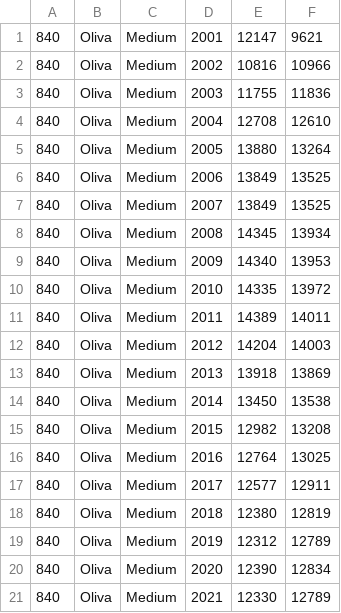
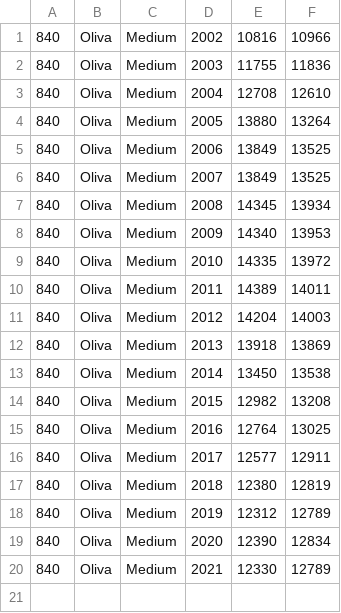
Before and after one commit to ajuntament-oliva/open-data, a CSV file: un_population.csv, drawn as a sheet; the diff names each change by its address in the sheet, - before the commit and + after, or states it on an @@ line.

```diff
--- a/un_population.csv
+++ b/un_population.csv
-row 1: 840 | Oliva | Medium | 2001 | 12147 | 9621
```
Also changed, not shown: poblacio.csv, 3 other files.
